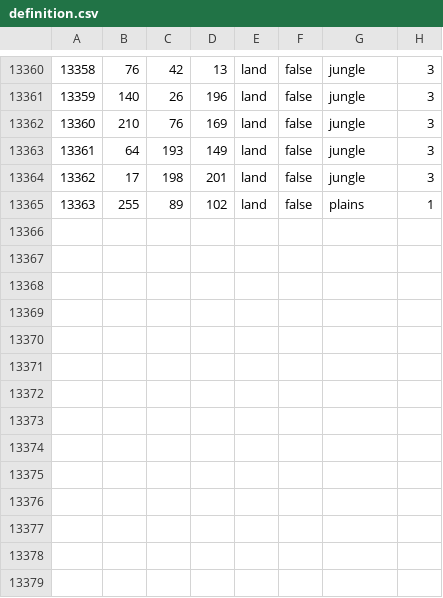
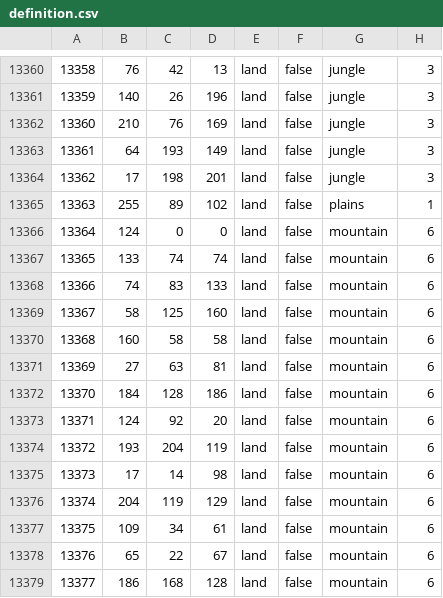
Before and after one commit to hoi4-modding-den/Dens-Nuclear-Apocalypse, a CSV file: map/definition.csv, drawn as a sheet; only a part is shown, gaps mark what is left out.

```diff
--- a/map/definition.csv
+++ b/map/definition.csv
@@ -13365 +13365,15 @@
 13363;255;89;102;land;false;plains;1
+13364;124;0;0;land;false;mountain;6
+13365;133;74;74;land;false;mountain;6
+13366;74;83;133;land;false;mountain;6
+13367;58;125;160;land;false;mountain;6
+13368;160;58;58;land;false;mountain;6
+13369;27;63;81;land;false;mountain;6
+13370;184;128;186;land;false;mountain;6
+13371;124;92;20;land;false;mountain;6
+13372;193;204;119;land;false;mountain;6
+13373;17;14;98;land;false;mountain;6
+13374;204;119;129;land;false;mountain;6
+13375;109;34;61;land;false;mountain;6
+13376;65;22;67;land;false;mountain;6
+13377;186;168;128;land;false;mountain;6
```
Also changed, not shown: 19 other files.
